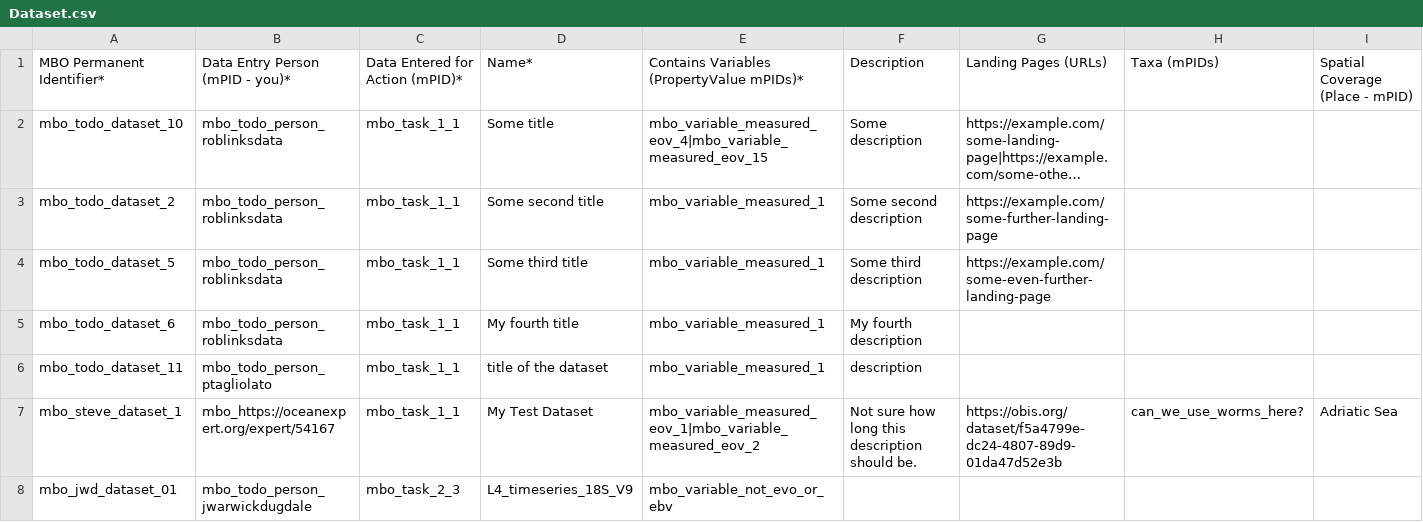
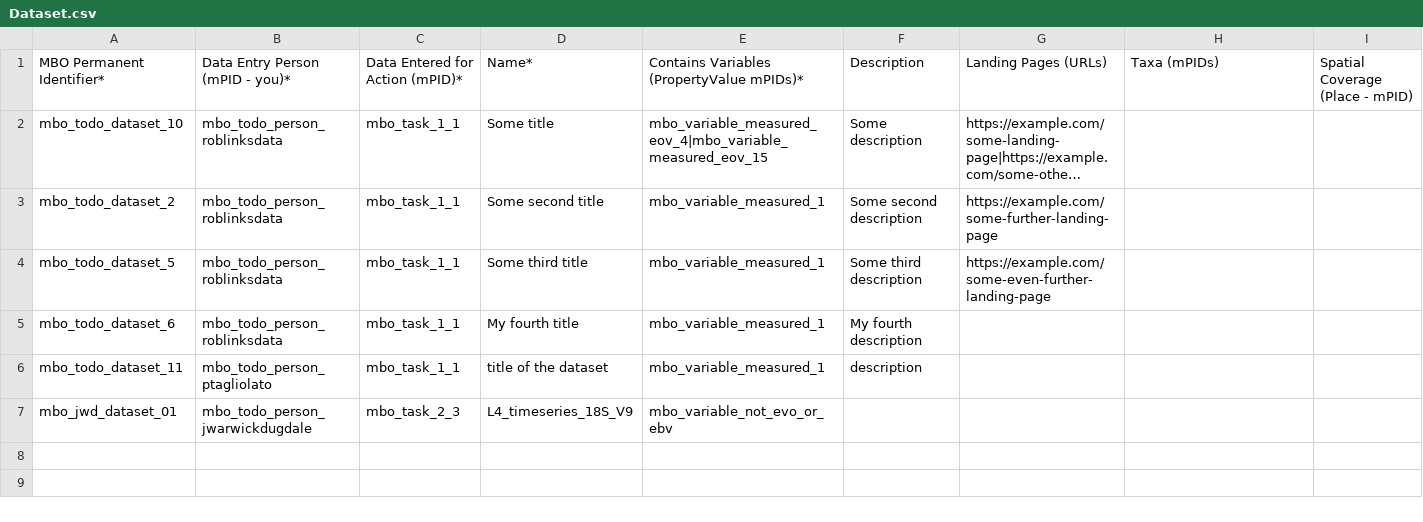
Before and after one commit to vliz-be-opsci/mbo-csv-to-json-ld, a CSV file: Dataset.csv, drawn as a sheet; only a part is shown; long unchanged cells end in …; rows hold the shown columns only; the diff names each change by its address in the sheet, - before the commit and + after, or states it on an @@ line.

Commit message:
Wp1 playground: reconcile problematic entries. For realz. (#49)
* sformel testing

* Fixing the test

* Continue to revise test to get it to build successfully

* fixed audience.csv

* fixing errors

* testing some more

* and again

* updated action.csv

* first dataset and person details inputed for JWD

* change to lower case

* Remove lines from Organization.csv and Dataset.csv, create by Steve and triggering errors

* deal with untracked .DS_Store files

* SFORMEL removed previous problematic commits. First dataset and person details inputed for JWD

* change to lower case

* remove problematic entry from Dataset.csv

---------

Co-authored-by: JoannaWarwickDugdale <54626455+JoannaWarwickDugdale@users.noreply.github.com>

```diff
--- a/Dataset.csv
+++ b/Dataset.csv
-row 7: mbo_steve_dataset_1 | mbo_https://oceanexpert.org/expert/54167 | mbo_task_1_1 | My Test Dataset | mbo_variable_measured_eov_1|mbo_variable_measured_eov_2 | Not sure how long this description should be. | https://obis.org/dataset/f5a4799e-dc24-4807-89d9-01da47d52e3b | can_we_use_worms_here? | Adriatic Sea
```
